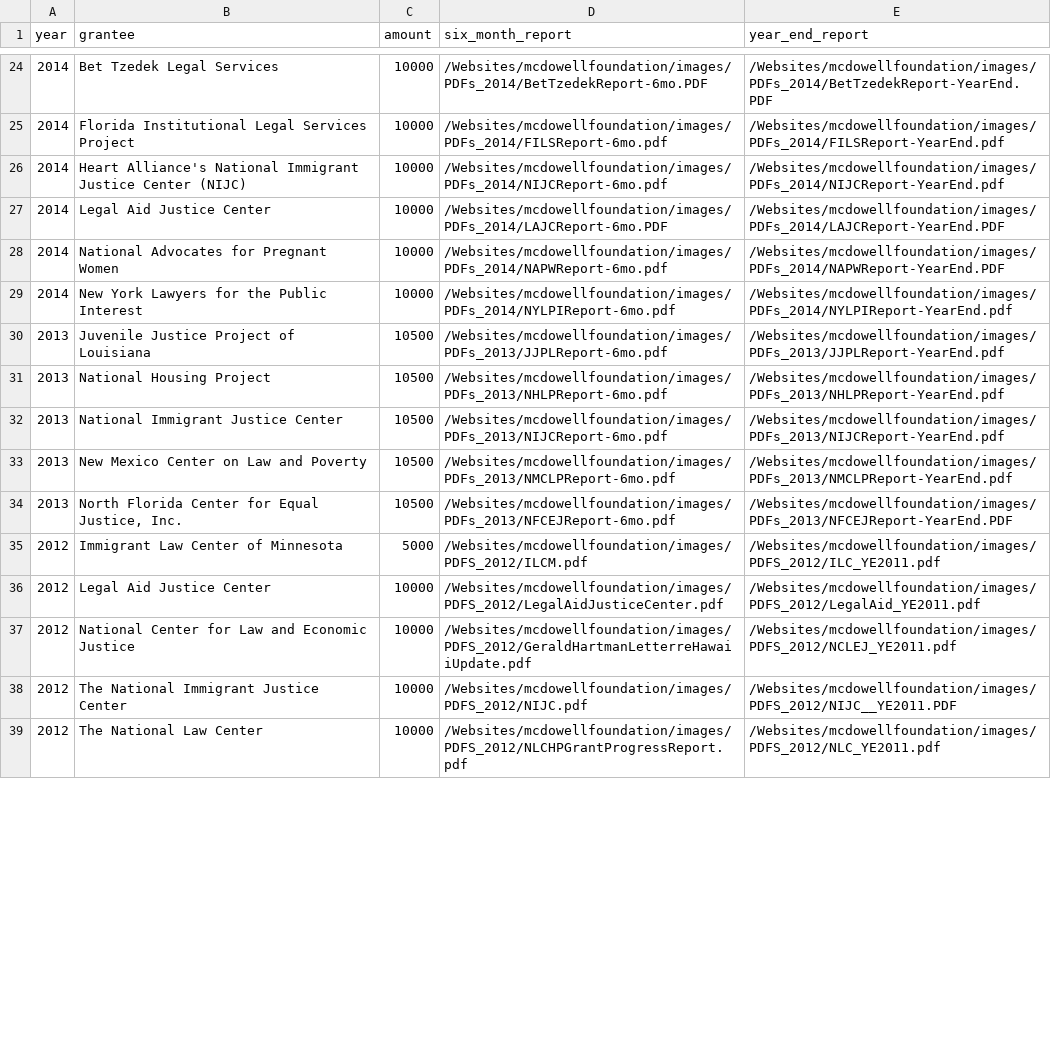
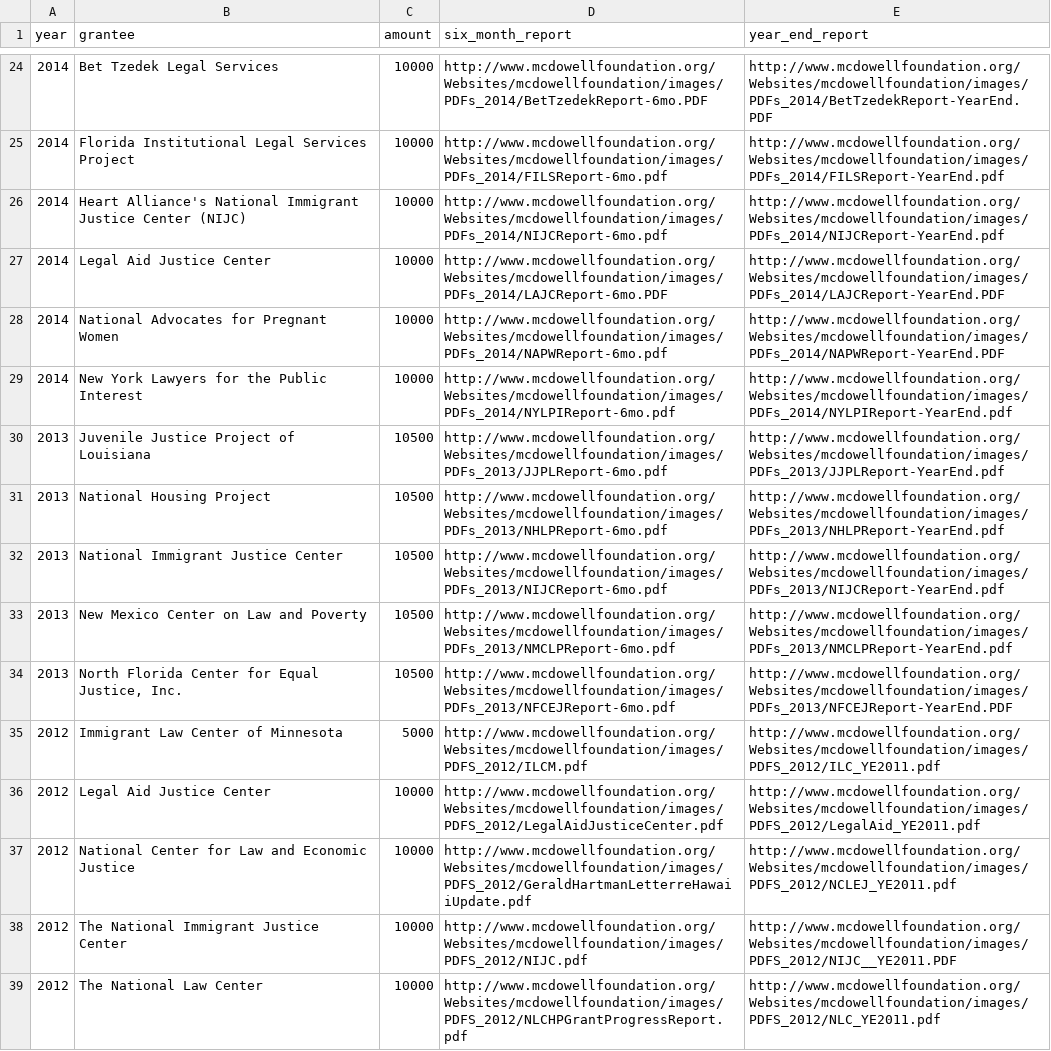
Before and after one commit to riceissa/mcdowell-foundation, a CSV file: data.csv, drawn as a sheet; only a part is shown, gaps mark what is left out; the diff covers the shown part only; the diff names each change by its address in the sheet, - before the commit and + after, or states it on an @@ line.

```diff
--- a/data.csv
+++ b/data.csv
-D24 (six_month_report): /Websites/mcdowellfoundation/images/PDFs_2014/BetTzedekReport-6mo.PDF
+D24 (six_month_report): http://www.mcdowellfoundation.org/Websites/mcdowellfoundation/images/PDFs_2014/BetTzedekReport-6mo.PDF
-E24 (year_end_report): /Websites/mcdowellfoundation/images/PDFs_2014/BetTzedekReport-YearEnd.PDF
+E24 (year_end_report): http://www.mcdowellfoundation.org/Websites/mcdowellfoundation/images/PDFs_2014/BetTzedekReport-YearEnd.PDF
-D25 (six_month_report): /Websites/mcdowellfoundation/images/PDFs_2014/FILSReport-6mo.pdf
+D25 (six_month_report): http://www.mcdowellfoundation.org/Websites/mcdowellfoundation/images/PDFs_2014/FILSReport-6mo.pdf
-E25 (year_end_report): /Websites/mcdowellfoundation/images/PDFs_2014/FILSReport-YearEnd.pdf
+E25 (year_end_report): http://www.mcdowellfoundation.org/Websites/mcdowellfoundation/images/PDFs_2014/FILSReport-YearEnd.pdf
-D26 (six_month_report): /Websites/mcdowellfoundation/images/PDFs_2014/NIJCReport-6mo.pdf
+D26 (six_month_report): http://www.mcdowellfoundation.org/Websites/mcdowellfoundation/images/PDFs_2014/NIJCReport-6mo.pdf
-E26 (year_end_report): /Websites/mcdowellfoundation/images/PDFs_2014/NIJCReport-YearEnd.pdf
+E26 (year_end_report): http://www.mcdowellfoundation.org/Websites/mcdowellfoundation/images/PDFs_2014/NIJCReport-YearEnd.pdf
-D27 (six_month_report): /Websites/mcdowellfoundation/images/PDFs_2014/LAJCReport-6mo.PDF
+D27 (six_month_report): http://www.mcdowellfoundation.org/Websites/mcdowellfoundation/images/PDFs_2014/LAJCReport-6mo.PDF
-E27 (year_end_report): /Websites/mcdowellfoundation/images/PDFs_2014/LAJCReport-YearEnd.PDF
+E27 (year_end_report): http://www.mcdowellfoundation.org/Websites/mcdowellfoundation/images/PDFs_2014/LAJCReport-YearEnd.PDF
-D28 (six_month_report): /Websites/mcdowellfoundation/images/PDFs_2014/NAPWReport-6mo.pdf
+D28 (six_month_report): http://www.mcdowellfoundation.org/Websites/mcdowellfoundation/images/PDFs_2014/NAPWReport-6mo.pdf
-E28 (year_end_report): /Websites/mcdowellfoundation/images/PDFs_2014/NAPWReport-YearEnd.PDF
+E28 (year_end_report): http://www.mcdowellfoundation.org/Websites/mcdowellfoundation/images/PDFs_2014/NAPWReport-YearEnd.PDF
-D29 (six_month_report): /Websites/mcdowellfoundation/images/PDFs_2014/NYLPIReport-6mo.pdf
+D29 (six_month_report): http://www.mcdowellfoundation.org/Websites/mcdowellfoundation/images/PDFs_2014/NYLPIReport-6mo.pdf
-E29 (year_end_report): /Websites/mcdowellfoundation/images/PDFs_2014/NYLPIReport-YearEnd.pdf
+E29 (year_end_report): http://www.mcdowellfoundation.org/Websites/mcdowellfoundation/images/PDFs_2014/NYLPIReport-YearEnd.pdf
-D30 (six_month_report): /Websites/mcdowellfoundation/images/PDFs_2013/JJPLReport-6mo.pdf
+D30 (six_month_report): http://www.mcdowellfoundation.org/Websites/mcdowellfoundation/images/PDFs_2013/JJPLReport-6mo.pdf
-E30 (year_end_report): /Websites/mcdowellfoundation/images/PDFs_2013/JJPLReport-YearEnd.pdf
+E30 (year_end_report): http://www.mcdowellfoundation.org/Websites/mcdowellfoundation/images/PDFs_2013/JJPLReport-YearEnd.pdf
-D31 (six_month_report): /Websites/mcdowellfoundation/images/PDFs_2013/NHLPReport-6mo.pdf
+D31 (six_month_report): http://www.mcdowellfoundation.org/Websites/mcdowellfoundation/images/PDFs_2013/NHLPReport-6mo.pdf
-E31 (year_end_report): /Websites/mcdowellfoundation/images/PDFs_2013/NHLPReport-YearEnd.pdf
+E31 (year_end_report): http://www.mcdowellfoundation.org/Websites/mcdowellfoundation/images/PDFs_2013/NHLPReport-YearEnd.pdf
-D32 (six_month_report): /Websites/mcdowellfoundation/images/PDFs_2013/NIJCReport-6mo.pdf
+D32 (six_month_report): http://www.mcdowellfoundation.org/Websites/mcdowellfoundation/images/PDFs_2013/NIJCReport-6mo.pdf
-E32 (year_end_report): /Websites/mcdowellfoundation/images/PDFs_2013/NIJCReport-YearEnd.pdf
+E32 (year_end_report): http://www.mcdowellfoundation.org/Websites/mcdowellfoundation/images/PDFs_2013/NIJCReport-YearEnd.pdf
-D33 (six_month_report): /Websites/mcdowellfoundation/images/PDFs_2013/NMCLPReport-6mo.pdf
+D33 (six_month_report): http://www.mcdowellfoundation.org/Websites/mcdowellfoundation/images/PDFs_2013/NMCLPReport-6mo.pdf
-E33 (year_end_report): /Websites/mcdowellfoundation/images/PDFs_2013/NMCLPReport-YearEnd.pdf
+E33 (year_end_report): http://www.mcdowellfoundation.org/Websites/mcdowellfoundation/images/PDFs_2013/NMCLPReport-YearEnd.pdf
-D34 (six_month_report): /Websites/mcdowellfoundation/images/PDFs_2013/NFCEJReport-6mo.pdf
+D34 (six_month_report): http://www.mcdowellfoundation.org/Websites/mcdowellfoundation/images/PDFs_2013/NFCEJReport-6mo.pdf
-E34 (year_end_report): /Websites/mcdowellfoundation/images/PDFs_2013/NFCEJReport-YearEnd.PDF
+E34 (year_end_report): http://www.mcdowellfoundation.org/Websites/mcdowellfoundation/images/PDFs_2013/NFCEJReport-YearEnd.PDF
-D35 (six_month_report): /Websites/mcdowellfoundation/images/PDFS_2012/ILCM.pdf
+D35 (six_month_report): http://www.mcdowellfoundation.org/Websites/mcdowellfoundation/images/PDFS_2012/ILCM.pdf
-E35 (year_end_report): /Websites/mcdowellfoundation/images/PDFS_2012/ILC_YE2011.pdf
+E35 (year_end_report): http://www.mcdowellfoundation.org/Websites/mcdowellfoundation/images/PDFS_2012/ILC_YE2011.pdf
-D36 (six_month_report): /Websites/mcdowellfoundation/images/PDFS_2012/LegalAidJusticeCenter.pdf
+D36 (six_month_report): http://www.mcdowellfoundation.org/Websites/mcdowellfoundation/images/PDFS_2012/LegalAidJusticeCenter.pdf
-E36 (year_end_report): /Websites/mcdowellfoundation/images/PDFS_2012/LegalAid_YE2011.pdf
+E36 (year_end_report): http://www.mcdowellfoundation.org/Websites/mcdowellfoundation/images/PDFS_2012/LegalAid_YE2011.pdf
-D37 (six_month_report): /Websites/mcdowellfoundation/images/PDFS_2012/GeraldHartmanLetterreHawaiiUpdate.pdf
+D37 (six_month_report): http://www.mcdowellfoundation.org/Websites/mcdowellfoundation/images/PDFS_2012/GeraldHartmanLetterreHawaiiUpdate.pdf
-E37 (year_end_report): /Websites/mcdowellfoundation/images/PDFS_2012/NCLEJ_YE2011.pdf
+E37 (year_end_report): http://www.mcdowellfoundation.org/Websites/mcdowellfoundation/images/PDFS_2012/NCLEJ_YE2011.pdf
-D38 (six_month_report): /Websites/mcdowellfoundation/images/PDFS_2012/NIJC.pdf
+D38 (six_month_report): http://www.mcdowellfoundation.org/Websites/mcdowellfoundation/images/PDFS_2012/NIJC.pdf
-E38 (year_end_report): /Websites/mcdowellfoundation/images/PDFS_2012/NIJC__YE2011.PDF
+E38 (year_end_report): http://www.mcdowellfoundation.org/Websites/mcdowellfoundation/images/PDFS_2012/NIJC__YE2011.PDF
-D39 (six_month_report): /Websites/mcdowellfoundation/images/PDFS_2012/NLCHPGrantProgressReport.pdf
+D39 (six_month_report): http://www.mcdowellfoundation.org/Websites/mcdowellfoundation/images/PDFS_2012/NLCHPGrantProgressReport.pdf
-E39 (year_end_report): /Websites/mcdowellfoundation/images/PDFS_2012/NLC_YE2011.pdf
+E39 (year_end_report): http://www.mcdowellfoundation.org/Websites/mcdowellfoundation/images/PDFS_2012/NLC_YE2011.pdf
```
Also changed, not shown: 48 edited cells elsewhere in this file.
